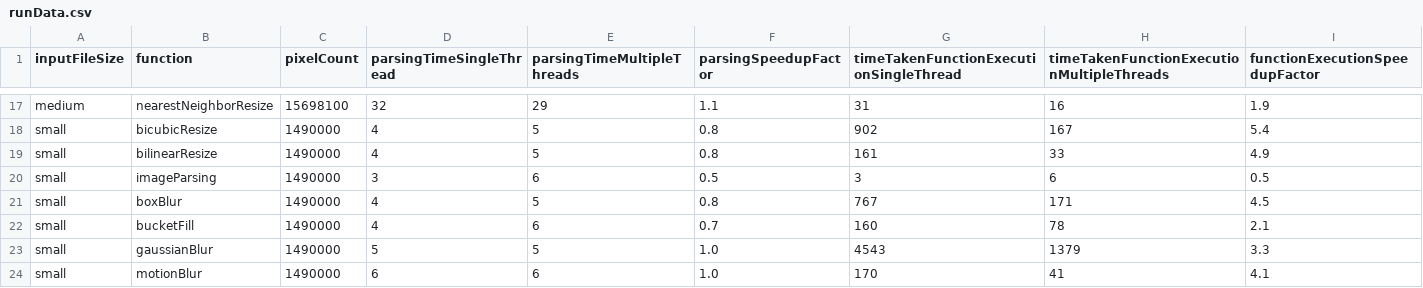
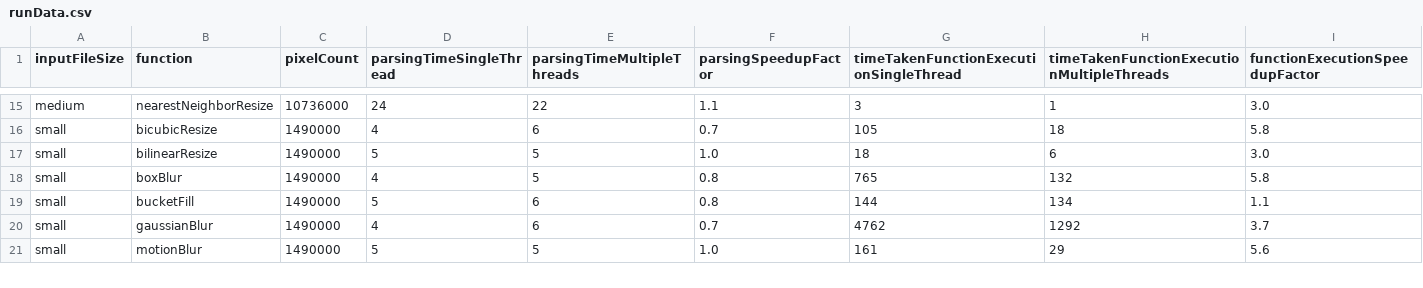
Before and after one commit to ParkerCMcLeod/COP4520-Project, a CSV file: runData.csv, drawn as a sheet; only a part is shown, gaps mark what is left out; removed rows and columns are numbered as before the commit, all else as after; the diff covers the shown part only; the diff names each change by its address in the sheet, - before the commit and + after, or states it on an @@ line.

```diff
--- a/runData.csv
+++ b/runData.csv
-C15 (pixelCount): 15698100
+C15 (pixelCount): 10736000
-D15 (parsingTimeSingleThread): 32
+D15 (parsingTimeSingleThread): 24
-E15 (parsingTimeMultipleThreads): 29
+E15 (parsingTimeMultipleThreads): 22
-G15: 31
+G15: 3
-H15: 16
+H15: 1
-I15 (functionExecutionSpeedupFactor): 1.9
+I15 (functionExecutionSpeedupFactor): 3.0
-E16 (parsingTimeMultipleThreads): 5
+E16 (parsingTimeMultipleThreads): 6
-F16 (parsingSpeedupFactor): 0.8
+F16 (parsingSpeedupFactor): 0.7
-G16: 902
+G16: 105
-H16: 167
+H16: 18
-I16 (functionExecutionSpeedupFactor): 5.4
+I16 (functionExecutionSpeedupFactor): 5.8
-D17 (parsingTimeSingleThread): 4
+D17 (parsingTimeSingleThread): 5
-F17 (parsingSpeedupFactor): 0.8
+F17 (parsingSpeedupFactor): 1.0
-G17: 161
+G17: 18
-H17: 33
+H17: 6
-I17 (functionExecutionSpeedupFactor): 4.9
+I17 (functionExecutionSpeedupFactor): 3.0
-row 20: small | imageParsing | 1490000 | 3 | 6 | 0.5 | 3 | 6 | 0.5
-G18: 767
+G18: 765
-H18: 171
+H18: 132
-I18 (functionExecutionSpeedupFactor): 4.5
+I18 (functionExecutionSpeedupFactor): 5.8
+row 19: small | bucketFill | 1490000 | 5 | 6 | 0.8 | 144 | 134 | 1.1
-B20 (function): bucketFill
+B20 (function): gaussianBlur
-G20: 160
+G20: 4762
-H20: 78
+H20: 1292
-I20 (functionExecutionSpeedupFactor): 2.1
+I20 (functionExecutionSpeedupFactor): 3.7
-B21 (function): gaussianBlur
+B21 (function): motionBlur
-G21: 4543
+G21: 161
-H21: 1379
+H21: 29
-I21 (functionExecutionSpeedupFactor): 3.3
+I21 (functionExecutionSpeedupFactor): 5.6
-row 24: small | motionBlur | 1490000 | 6 | 6 | 1.0 | 170 | 41 | 4.1
```
Also changed, not shown: 3 added rows, 5 removed rows and 58 edited cells elsewhere in this file, 39 other files.
